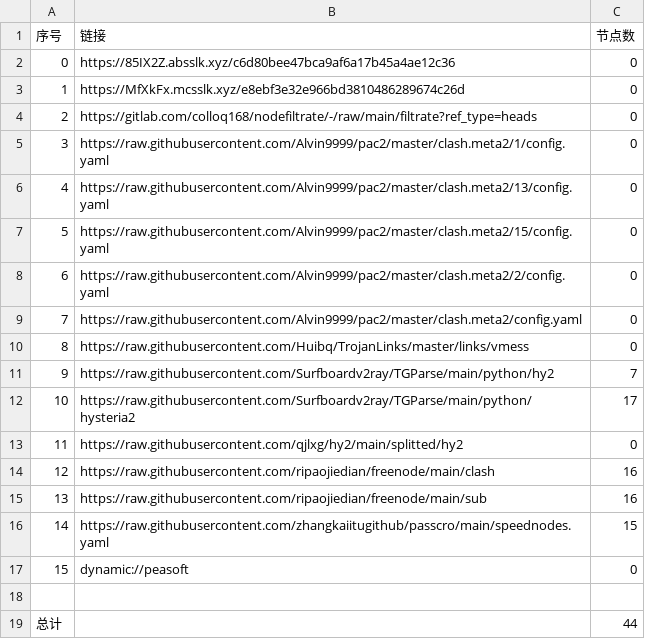
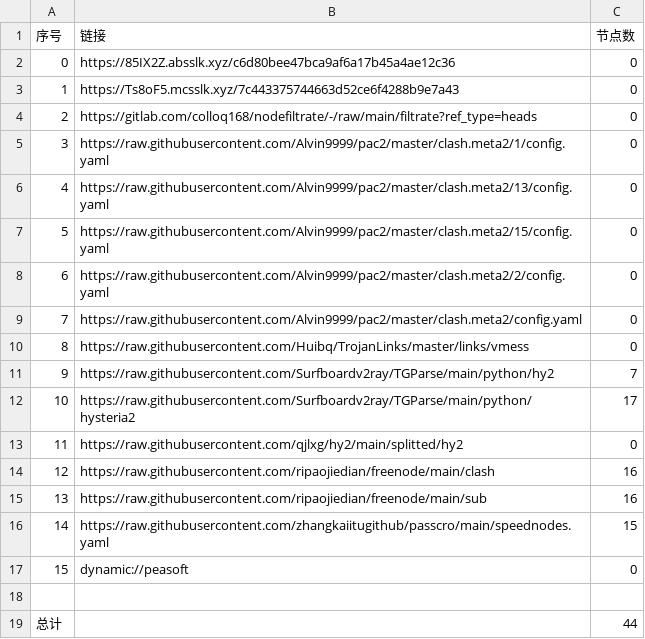
Before and after one commit to tonygyf/AutoMergePublicNodes, a CSV file: list_result.csv, drawn as a sheet.

```diff
--- a/list_result.csv
+++ b/list_result.csv
@@ -2,3 +2,3 @@
 0,https://85IX2Z.absslk.xyz/c6d80bee47bca9af6a17b45a4ae12c36,0
-1,https://MfXkFx.mcsslk.xyz/e8ebf3e32e966bd3810486289674c26d,0
+1,https://Ts8oF5.mcsslk.xyz/7c443375744663d52ce6f4288b9e7a43,0
 2,https://gitlab.com/colloq168/nodefiltrate/-/raw/main/filtrate?ref_type=heads,0
```
Also changed, not shown: 3 other files.
